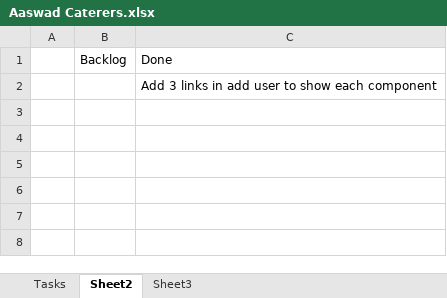
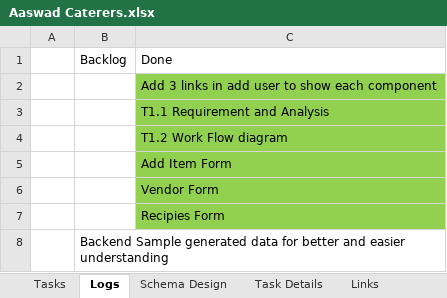
Before and after one commit to aashayvanpal/learning, an Excel workbook: Aaswad Caterers.xlsx, sheet Logs, drawn as a sheet; values as stored, in another font and other column widths than the file's, no borders; the diff names each change by its address in the sheet, - before the commit and + after, or states it on an @@ line.

Commit message:
working on code flow

```diff
--- a/Aaswad Caterers.xlsx (sheet Logs)
+++ b/Aaswad Caterers.xlsx (sheet Logs)
-sheet tab: Sheet2
+sheet tab: Logs
-sheet tab: Sheet3
+sheet tab: Schema Design
+sheet tab: Task Details
+sheet tab: Links
-C2 fill: none
+C2 fill: #92D050
+row 3:  |  | T1.1 Requirement and Analysis
+row 4:  |  | T1.2 Work Flow diagram
+row 5:  |  | Add Item Form
+row 6:  |  | Vendor Form
+row 7:  |  | Recipies Form
+row 8:  | Backend Sample generated data for better and easier understanding
```
Also changed, not shown: sheet Schema Design, sheet Tasks, 36 other files.
